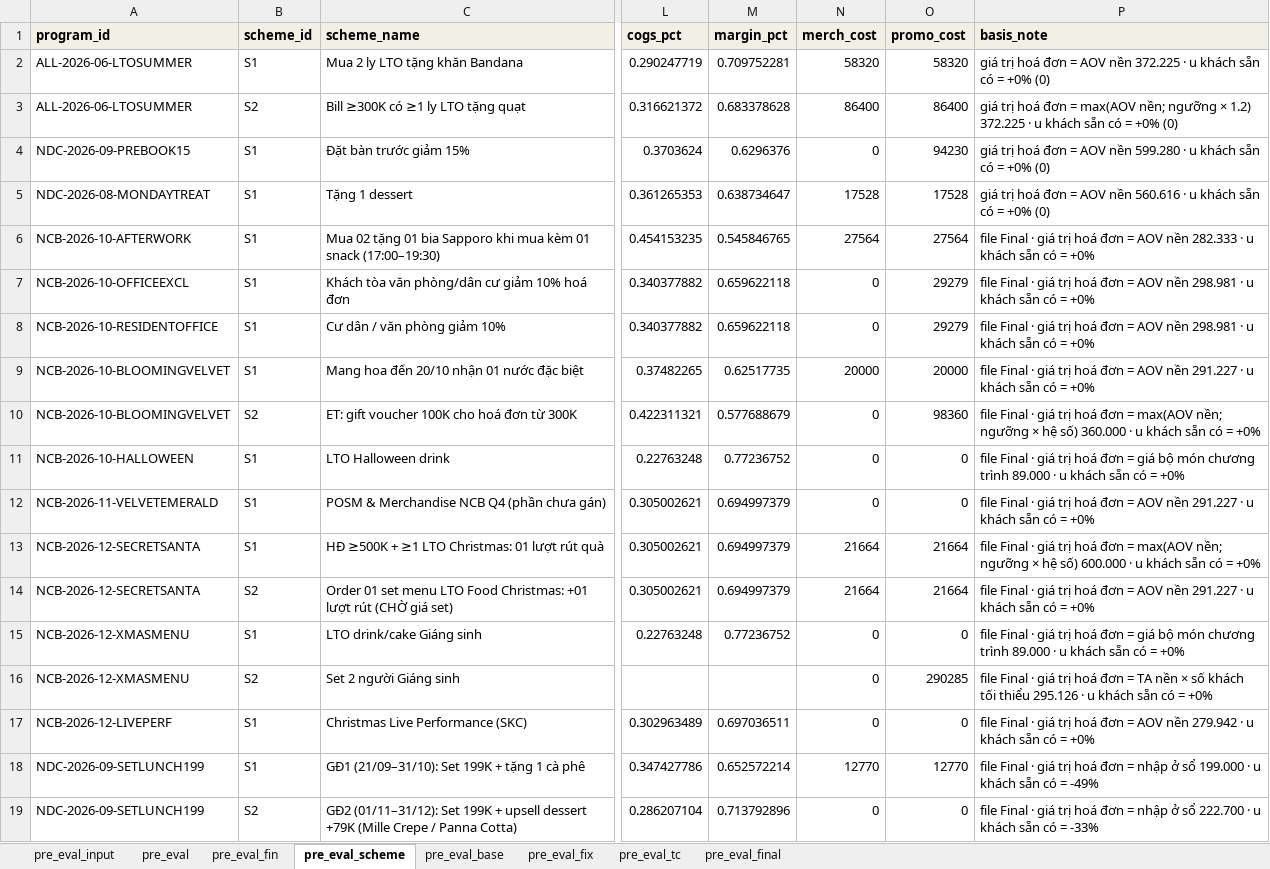
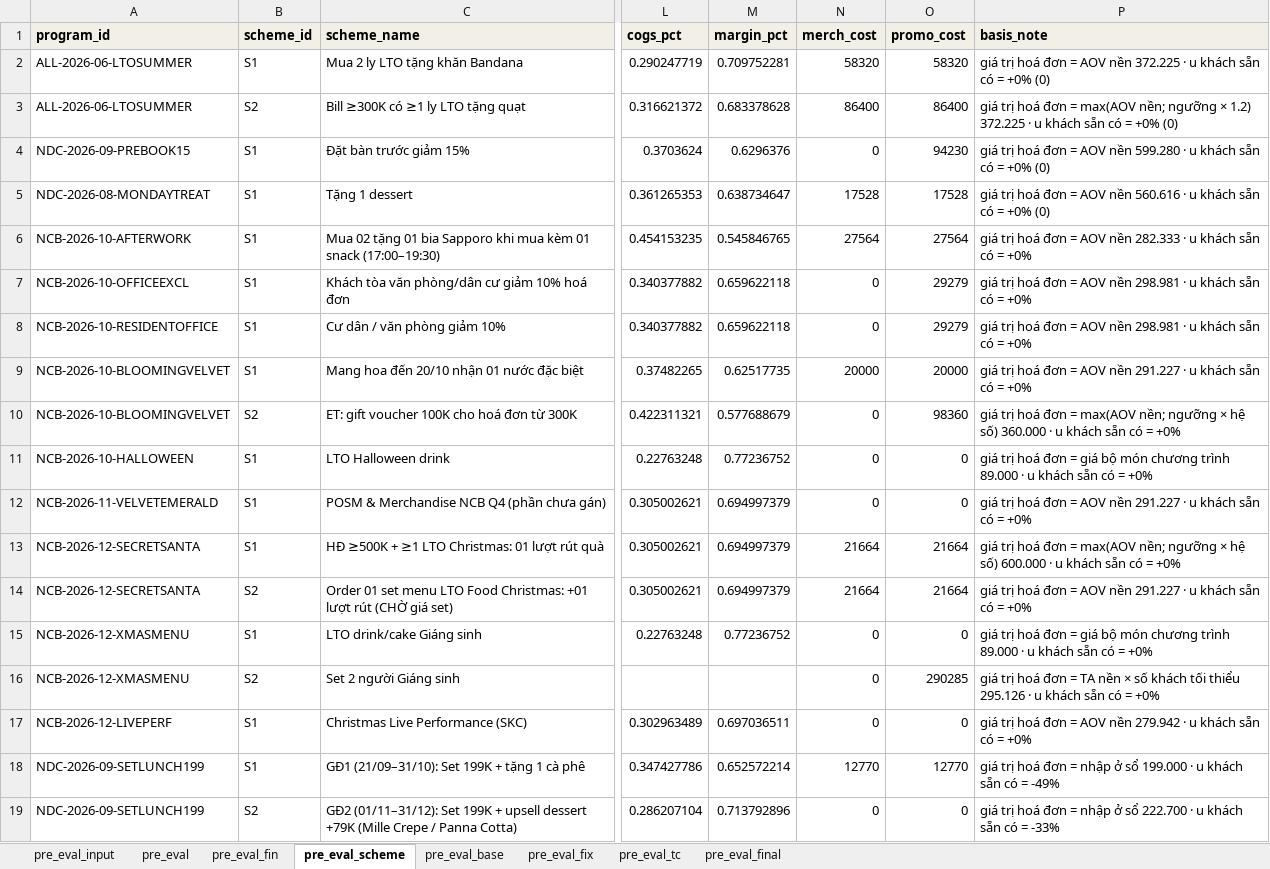
Before and after one commit to atkbluesky/noire-fnb, an Excel workbook: data_input/04_preeval.xlsx, sheet pre_eval_scheme, drawn as a sheet; only a part is shown, gaps mark what is left out; values as stored, in another font and other column widths than the file's, no borders; the diff covers the shown part only; the diff names each change by its address in the sheet, - before the commit and + after, or states it on an @@ line.

```diff
--- a/data_input/04_preeval.xlsx (sheet pre_eval_scheme)
+++ b/data_input/04_preeval.xlsx (sheet pre_eval_scheme)
-P6 (basis_note): file Final · giá trị…
+P6 (basis_note): giá trị…
-P7:P8 (basis_note): file Final · giá trị…
+P7:P8 (basis_note): giá trị…
-P9 (basis_note): file Final · giá trị…
+P9 (basis_note): giá trị…
-P10 (basis_note): file Final · giá trị…
+P10 (basis_note): giá trị…
-P11 (basis_note): file Final · giá trị…
+P11 (basis_note): giá trị…
-P12 (basis_note): file Final · giá trị…
+P12 (basis_note): giá trị…
-P13 (basis_note): file Final · giá trị…
+P13 (basis_note): giá trị…
-P14 (basis_note): file Final · giá trị…
+P14 (basis_note): giá trị…
-P15 (basis_note): file Final · giá trị…
+P15 (basis_note): giá trị…
-P16 (basis_note): file Final · giá trị…
+P16 (basis_note): giá trị…
-P17 (basis_note): file Final · giá trị…
+P17 (basis_note): giá trị…
-P18 (basis_note): file Final · giá trị…
+P18 (basis_note): giá trị…
-P19 (basis_note): file Final · giá trị…
+P19 (basis_note): giá trị…
```
Also changed, not shown: 26 edited cells elsewhere in this sheet, 4 other files.
